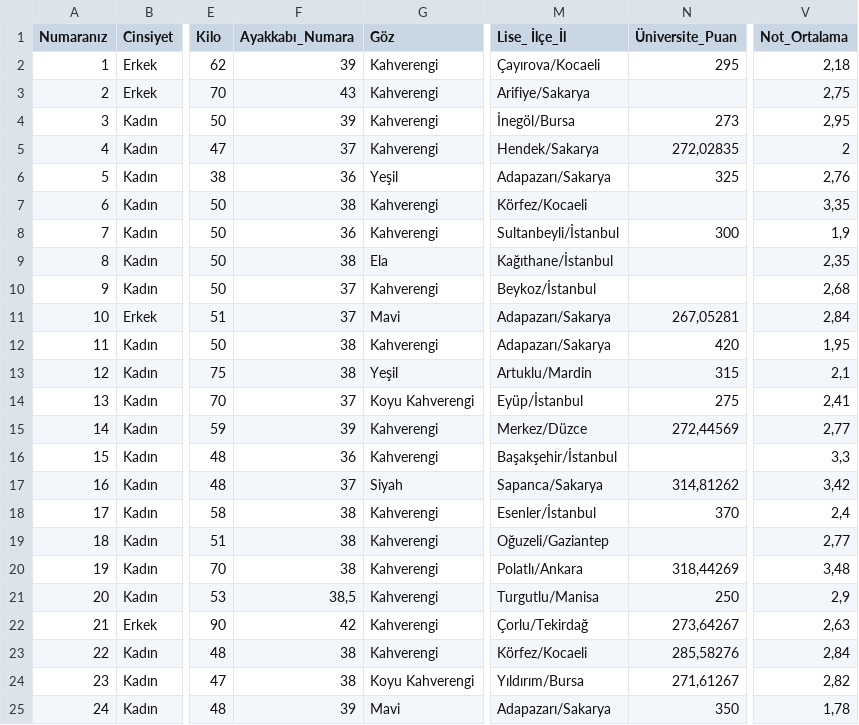
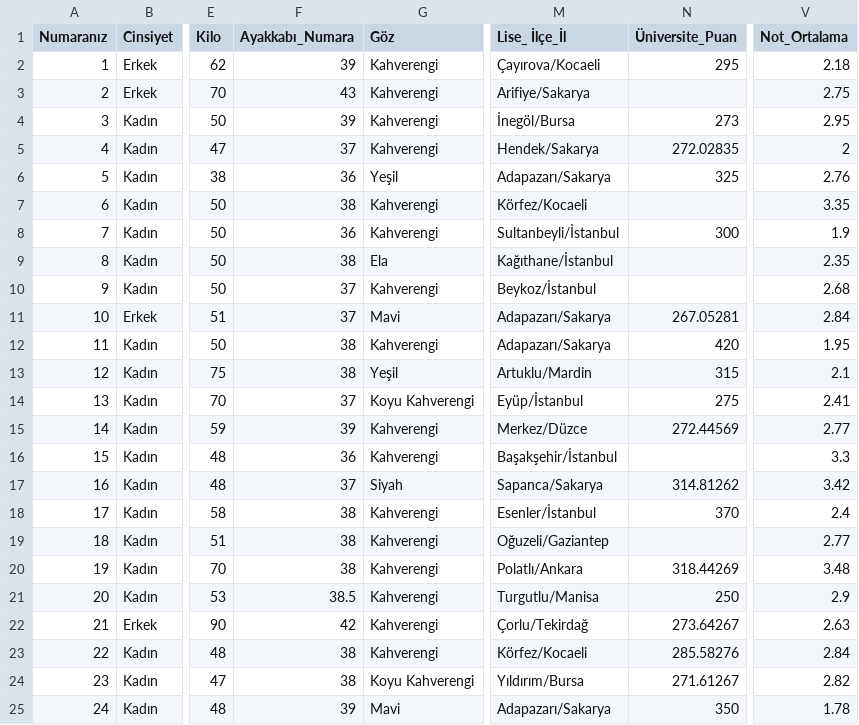
Before and after one commit to suacalis/IK-Analiti-i-2023, a CSV file: ikanalitikanket.csv, drawn as a sheet; only a part is shown, gaps mark what is left out; the diff covers the shown part only; the diff names each change by its address in the sheet, - before the commit and + after, or states it on an @@ line.

Commit message:
Update ikanalitikanket.csv

```diff
--- a/ikanalitikanket.csv
+++ b/ikanalitikanket.csv
-V2 (Not_Ortalama): 2,18
+V2 (Not_Ortalama): 2.18
-V3 (Not_Ortalama): 2,75
+V3 (Not_Ortalama): 2.75
-V4 (Not_Ortalama): 2,95
+V4 (Not_Ortalama): 2.95
-N5 (Üniversite_Puan): 272,02835
+N5 (Üniversite_Puan): 272.02835
-V6 (Not_Ortalama): 2,76
+V6 (Not_Ortalama): 2.76
-V7 (Not_Ortalama): 3,35
+V7 (Not_Ortalama): 3.35
-V8 (Not_Ortalama): 1,9
+V8 (Not_Ortalama): 1.9
-V9 (Not_Ortalama): 2,35
+V9 (Not_Ortalama): 2.35
-V10 (Not_Ortalama): 2,68
+V10 (Not_Ortalama): 2.68
-N11 (Üniversite_Puan): 267,05281
+N11 (Üniversite_Puan): 267.05281
-V11 (Not_Ortalama): 2,84
+V11 (Not_Ortalama): 2.84
-V12 (Not_Ortalama): 1,95
+V12 (Not_Ortalama): 1.95
-V13 (Not_Ortalama): 2,1
+V13 (Not_Ortalama): 2.1
-V14 (Not_Ortalama): 2,41
+V14 (Not_Ortalama): 2.41
-N15 (Üniversite_Puan): 272,44569
+N15 (Üniversite_Puan): 272.44569
-V15 (Not_Ortalama): 2,77
+V15 (Not_Ortalama): 2.77
-V16 (Not_Ortalama): 3,3
+V16 (Not_Ortalama): 3.3
-N17 (Üniversite_Puan): 314,81262
+N17 (Üniversite_Puan): 314.81262
-V17 (Not_Ortalama): 3,42
+V17 (Not_Ortalama): 3.42
-V18 (Not_Ortalama): 2,4
+V18 (Not_Ortalama): 2.4
-V19 (Not_Ortalama): 2,77
+V19 (Not_Ortalama): 2.77
-N20 (Üniversite_Puan): 318,44269
+N20 (Üniversite_Puan): 318.44269
-V20 (Not_Ortalama): 3,48
+V20 (Not_Ortalama): 3.48
-F21 (Ayakkabı_Numara): 38,5
+F21 (Ayakkabı_Numara): 38.5
-V21 (Not_Ortalama): 2,9
+V21 (Not_Ortalama): 2.9
-N22 (Üniversite_Puan): 273,64267
+N22 (Üniversite_Puan): 273.64267
-V22 (Not_Ortalama): 2,63
+V22 (Not_Ortalama): 2.63
-N23 (Üniversite_Puan): 285,58276
+N23 (Üniversite_Puan): 285.58276
-V23 (Not_Ortalama): 2,84
+V23 (Not_Ortalama): 2.84
-N24 (Üniversite_Puan): 271,61267
+N24 (Üniversite_Puan): 271.61267
-V24 (Not_Ortalama): 2,82
+V24 (Not_Ortalama): 2.82
-V25 (Not_Ortalama): 1,78
+V25 (Not_Ortalama): 1.78
```
Also changed, not shown: 69 edited cells elsewhere in this file.
